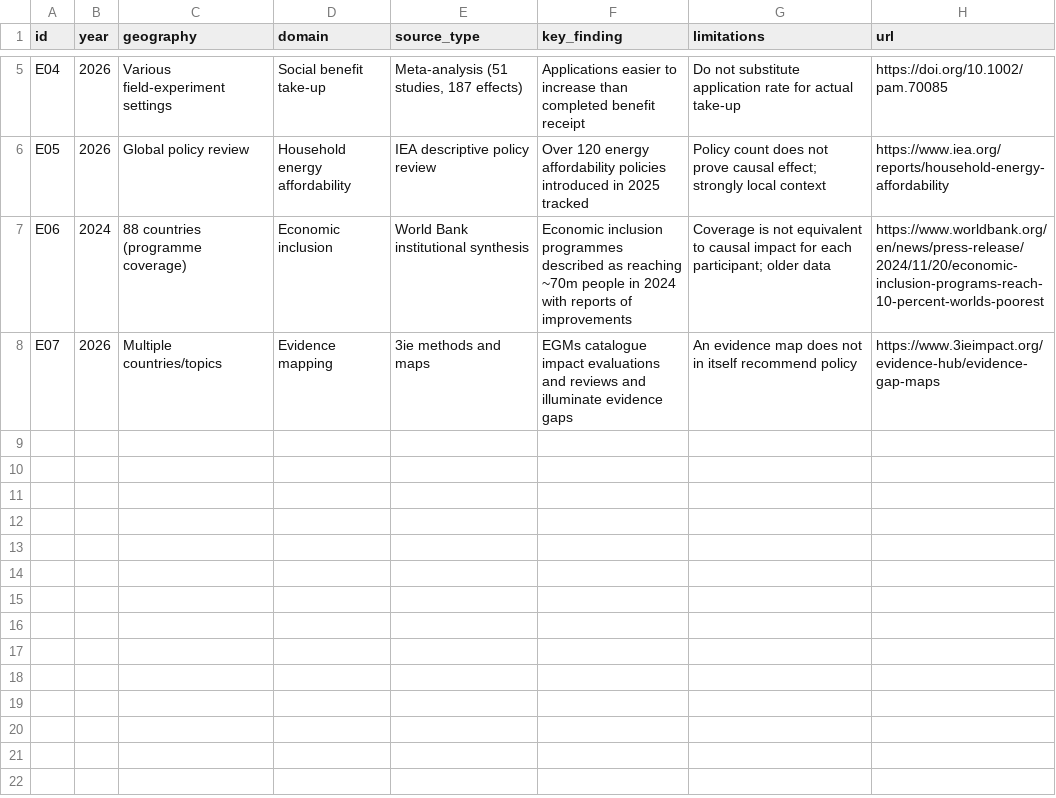
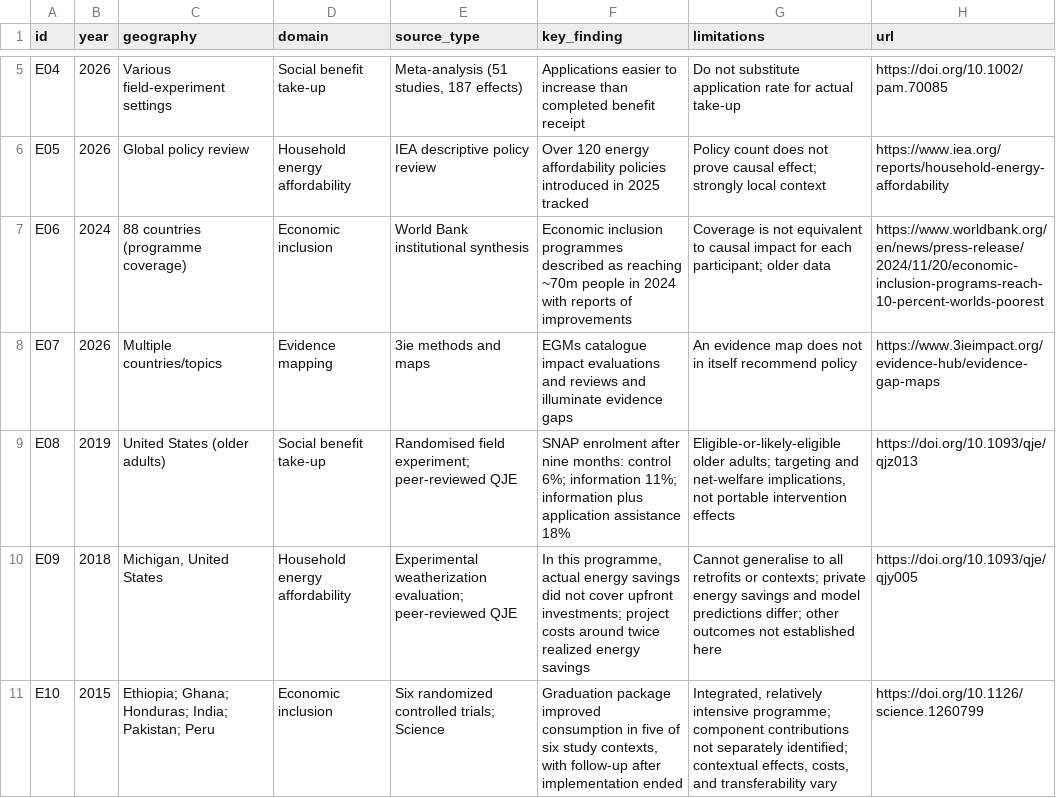
Before and after one commit to saver1991/human-prosperity-initiative, a CSV file: research/evidence-ledger.csv, drawn as a sheet; only a part is shown, gaps mark what is left out.

Commit message:
research(F0-02): verify three contrasting primary studies with dated source log

```diff
--- a/research/evidence-ledger.csv
+++ b/research/evidence-ledger.csv
@@ -8 +8,4 @@ id,year,geography,domain,source_type,key_finding,limitations,url
 "E07","2026","Multiple countries/topics","Evidence mapping","3ie methods and maps","EGMs catalogue impact evaluations and reviews and illuminate evidence gaps","An evidence map does not in itself recommend policy","https://www.3ieimpact.org/evidence-hub/evidence-gap-maps"
+"E08","2019","United States (older adults)","Social benefit take-up","Randomised field experiment; peer-reviewed QJE","SNAP enrolment after nine months: control 6%; information 11%; information plus application assistance 18%","Eligible-or-likely-eligible older adults; targeting and net-welfare implications, not portable intervention effects","https://doi.org/10.1093/qje/qjz013"
+"E09","2018","Michigan, United States","Household energy affordability","Experimental weatherization evaluation; peer-reviewed QJE","In this programme, actual energy savings did not cover upfront investments; project costs around twice realized energy savings","Cannot generalise to all retrofits or contexts; private energy savings and model predictions differ; other outcomes not established here","https://doi.org/10.1093/qje/qjy005"
+"E10","2015","Ethiopia; Ghana; Honduras; India; Pakistan; Peru","Economic inclusion","Six randomized controlled trials; Science","Graduation package improved consumption in five of six study contexts, with follow-up after implementation ended","Integrated, relatively intensive programme; component contributions not separately identified; contextual effects, costs, and transferability vary","https://doi.org/10.1126/science.1260799"
```
Also changed, not shown: 3 other files.
